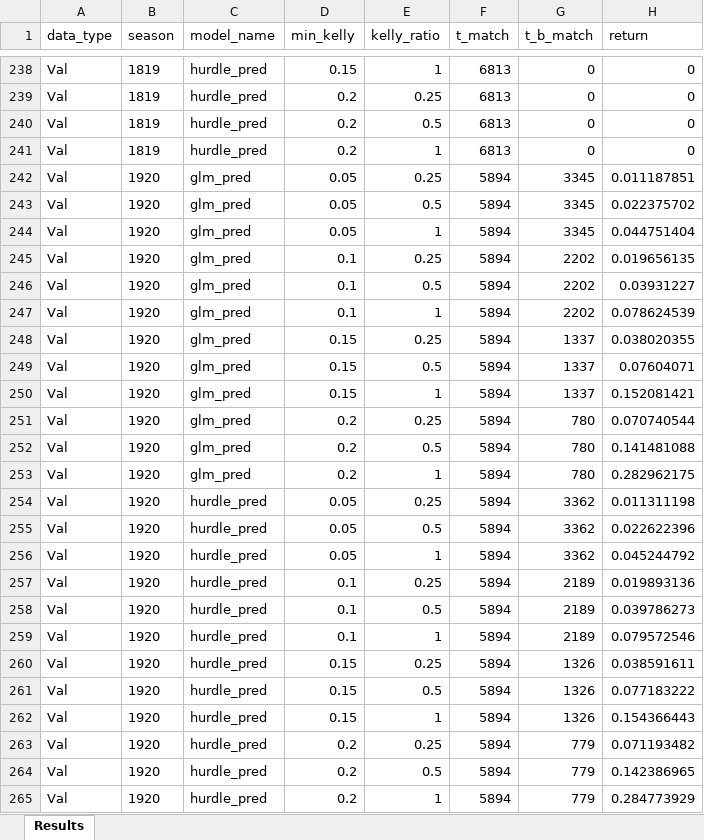
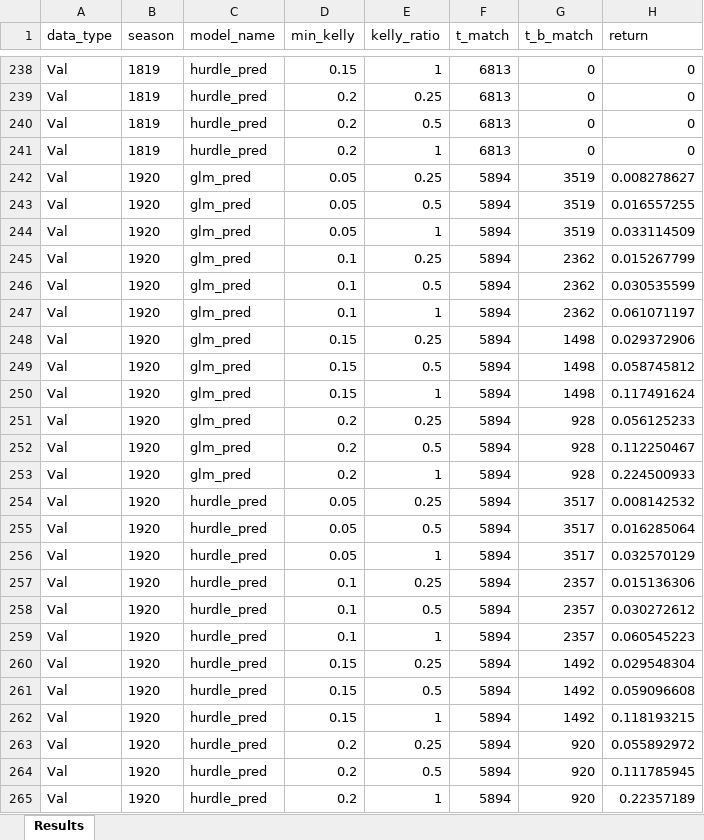
Before and after one commit to Tomkess/betting_data_science, an Excel workbook: 6 glm models/2 historical performance/evaluation_Data.xlsx, sheet Results, drawn as a sheet; only a part is shown, gaps mark what is left out; values as stored, in another font and other column widths than the file's, no borders; the diff covers the shown part only; the diff names each change by its address in the sheet, - before the commit and + after, or states it on an @@ line.

```diff
--- a/6 glm models/2 historical performance/evaluation_Data.xlsx (sheet Results)
+++ b/6 glm models/2 historical performance/evaluation_Data.xlsx (sheet Results)
-G242:G244 (t_b_match): 3345
+G242:G244 (t_b_match): 3519
-H242 (return): 0.011187851
+H242 (return): 0.008278627
-H243 (return): 0.022375702
+H243 (return): 0.016557255
-H244 (return): 0.044751404
+H244 (return): 0.033114509
-G245:G247 (t_b_match): 2202
+G245:G247 (t_b_match): 2362
-H245 (return): 0.019656135
+H245 (return): 0.015267799
-H246 (return): 0.03931227
+H246 (return): 0.030535599
-H247 (return): 0.078624539
+H247 (return): 0.061071197
-G248:G250 (t_b_match): 1337
+G248:G250 (t_b_match): 1498
-H248 (return): 0.038020355
+H248 (return): 0.029372906
-H249 (return): 0.07604071
+H249 (return): 0.058745812
-H250 (return): 0.152081421
+H250 (return): 0.117491624
-G251:G253 (t_b_match): 780
+G251:G253 (t_b_match): 928
-H251 (return): 0.070740544
+H251 (return): 0.056125233
-H252 (return): 0.141481088
+H252 (return): 0.112250467
-H253 (return): 0.282962175
+H253 (return): 0.224500933
-G254:G256 (t_b_match): 3362
+G254:G256 (t_b_match): 3517
-H254 (return): 0.011311198
+H254 (return): 0.008142532
-H255 (return): 0.022622396
+H255 (return): 0.016285064
-H256 (return): 0.045244792
+H256 (return): 0.032570129
-G257:G259 (t_b_match): 2189
+G257:G259 (t_b_match): 2357
-H257 (return): 0.019893136
+H257 (return): 0.015136306
-H258 (return): 0.039786273
+H258 (return): 0.030272612
-H259 (return): 0.079572546
+H259 (return): 0.060545223
-G260:G262 (t_b_match): 1326
+G260:G262 (t_b_match): 1492
-H260 (return): 0.038591611
+H260 (return): 0.029548304
-H261 (return): 0.077183222
+H261 (return): 0.059096608
-H262 (return): 0.154366443
+H262 (return): 0.118193215
-G263:G265 (t_b_match): 779
+G263:G265 (t_b_match): 920
-H263 (return): 0.071193482
+H263 (return): 0.055892972
-H264 (return): 0.142386965
+H264 (return): 0.111785945
-H265 (return): 0.284773929
+H265 (return): 0.22357189
```
Also changed, not shown: 63 edited cells elsewhere in this sheet, 3 other files.
